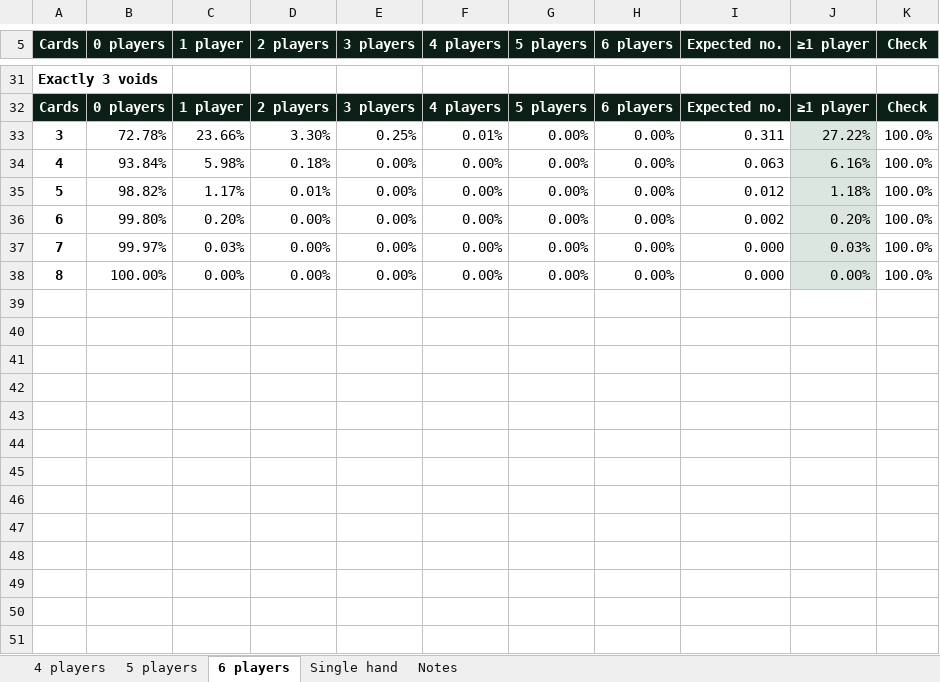
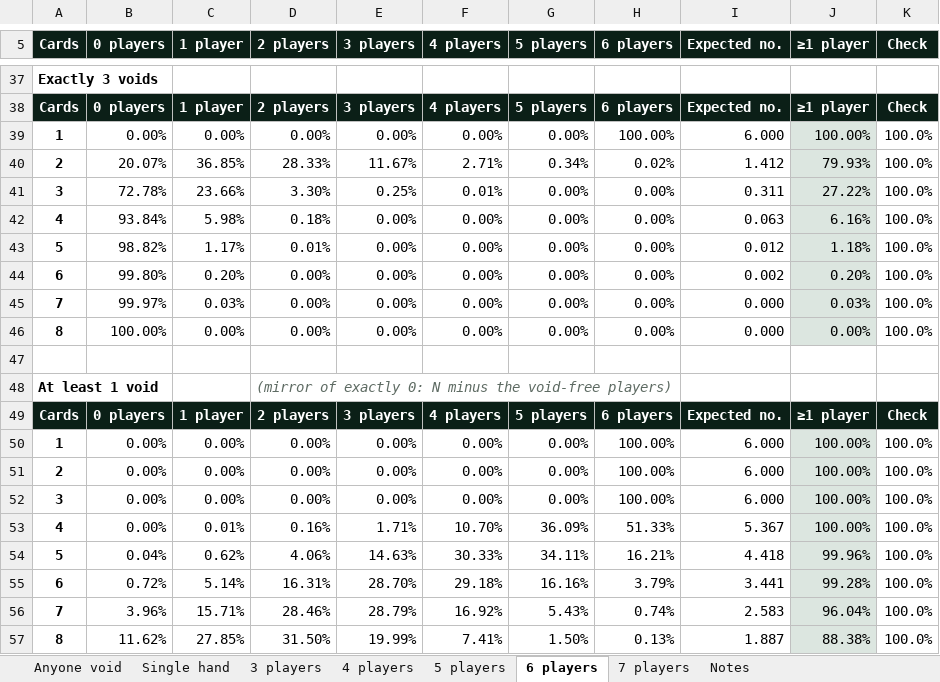
Before and after one commit to agniel/vibecode, an Excel workbook: oh-hell-void-odds.xlsx, sheet 6 players, drawn as a sheet; only a part is shown, gaps mark what is left out; the shorter side is filled out with more unchanged rows; values as stored, in another font and other column widths than the file's, no borders; conditional formats not drawn; the diff covers the shown part only; the diff names each change by its address in the sheet, - before the commit and + after, or states it on an @@ line.

```diff
--- a/oh-hell-void-odds.xlsx (sheet 6 players)
+++ b/oh-hell-void-odds.xlsx (sheet 6 players)
+sheet tab: Anyone void
+sheet tab: 3 players
+sheet tab: 7 players
@@ sheet tab order changed: Anyone void | Single hand | 3 players | 4 players | 5 players | 6 players | 7 players | Notes @@
+row 39: 1 | 0.00% | 0.00% | 0.00% | 0.00% | 0.00% | 0.00% | 100.00% | 6.000 | 100.00% | 100.0%
+row 40: 2 | 20.07% | 36.85% | 28.33% | 11.67% | 2.71% | 0.34% | 0.02% | 1.412 | 79.93% | 100.0%
+row 41: 3 | 72.78% | 23.66% | 3.30% | 0.25% | 0.01% | 0.00% | 0.00% | 0.311 | 27.22% | 100.0%
+row 42: 4 | 93.84% | 5.98% | 0.18% | 0.00% | 0.00% | 0.00% | 0.00% | 0.063 | 6.16% | 100.0%
+row 43: 5 | 98.82% | 1.17% | 0.01% | 0.00% | 0.00% | 0.00% | 0.00% | 0.012 | 1.18% | 100.0%
+row 44: 6 | 99.80% | 0.20% | 0.00% | 0.00% | 0.00% | 0.00% | 0.00% | 0.002 | 0.20% | 100.0%
+row 45: 7 | 99.97% | 0.03% | 0.00% | 0.00% | 0.00% | 0.00% | 0.00% | 0.000 | 0.03% | 100.0%
+row 46: 8 | 100.00% | 0.00% | 0.00% | 0.00% | 0.00% | 0.00% | 0.00% | 0.000 | 0.00% | 100.0%
+row 47: (empty)
+row 48: At least 1 void |  |  | (mirror of exactly 0: N minus the void-free players)
+row 49: Cards | 0 players | 1 player | 2 players | 3 players | 4 players | 5 players | 6 players | Expected no. | ≥1 player | Check
+row 50: 1 | 0.00% | 0.00% | 0.00% | 0.00% | 0.00% | 0.00% | 100.00% | 6.000 | 100.00% | 100.0%
+row 51: 2 | 0.00% | 0.00% | 0.00% | 0.00% | 0.00% | 0.00% | 100.00% | 6.000 | 100.00% | 100.0%
+row 52: 3 | 0.00% | 0.00% | 0.00% | 0.00% | 0.00% | 0.00% | 100.00% | 6.000 | 100.00% | 100.0%
+row 53: 4 | 0.00% | 0.01% | 0.16% | 1.71% | 10.70% | 36.09% | 51.33% | 5.367 | 100.00% | 100.0%
+row 54: 5 | 0.04% | 0.62% | 4.06% | 14.63% | 30.33% | 34.11% | 16.21% | 4.418 | 99.96% | 100.0%
+row 55: 6 | 0.72% | 5.14% | 16.31% | 28.70% | 29.18% | 16.16% | 3.79% | 3.441 | 99.28% | 100.0%
+row 56: 7 | 3.96% | 15.71% | 28.46% | 28.79% | 16.92% | 5.43% | 0.74% | 2.583 | 96.04% | 100.0%
+row 57: 8 | 11.62% | 27.85% | 31.50% | 19.99% | 7.41% | 1.50% | 0.13% | 1.887 | 88.38% | 100.0%
```
Also changed, not shown: 22 added rows and 3 edited cells elsewhere in this sheet, sheet 4 players, sheet 5 players, sheet Single hand, sheet Notes, formulas that keep their value, 1 other file.
